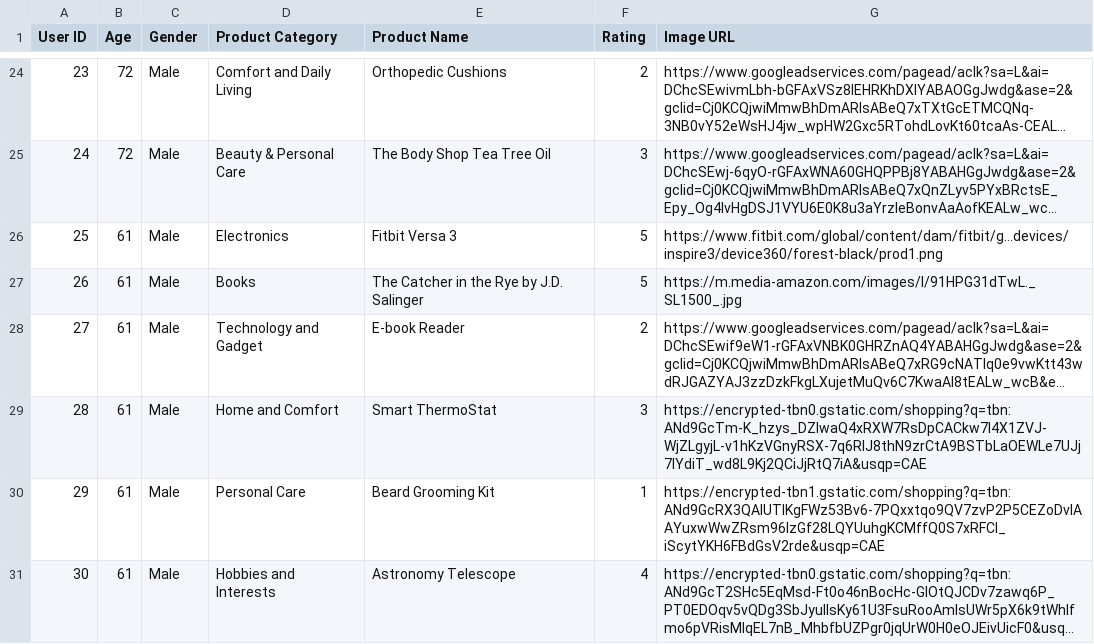
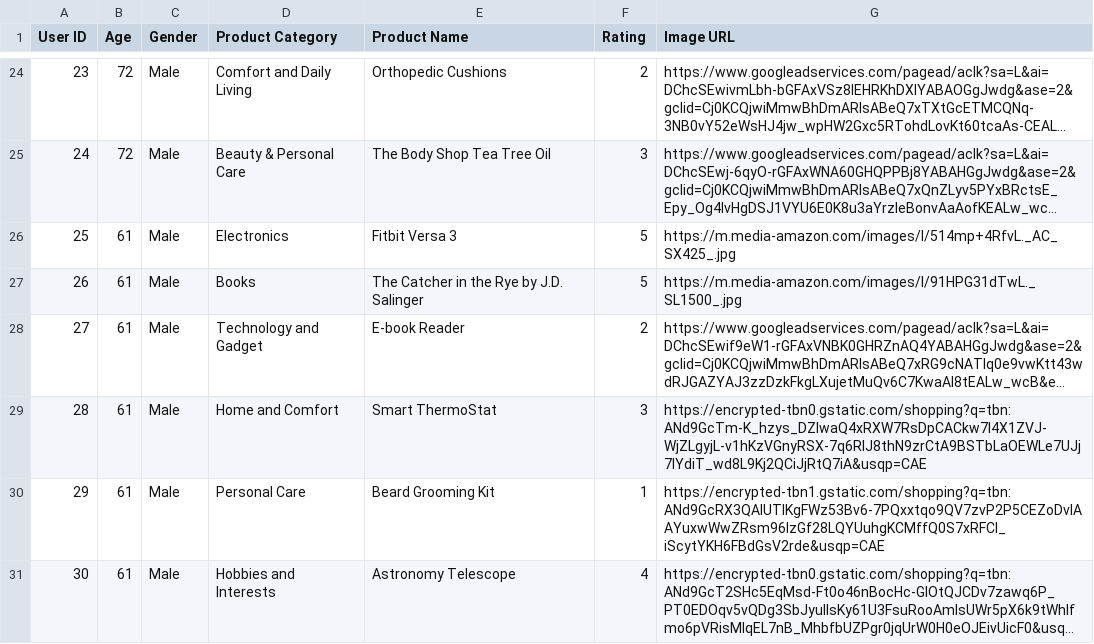
Before and after one commit to 7Ritika/MM802_FinalProject, a CSV file: User_data.csv, drawn as a sheet; only a part is shown, gaps mark what is left out; long unchanged cells end in …; the diff names each change by its address in the sheet, - before the commit and + after, or states it on an @@ line.

Commit message:
Update User_data.csv

```diff
--- a/User_data.csv
+++ b/User_data.csv
-G26 (Image URL): https://www.fitbit.com/global/content/dam/fitbit/g…devices/inspire3/device360/forest-black/prod1.png
+G26 (Image URL): https://m.media-amazon.com/images/I/514mp+4RfvL._AC_SX425_.jpg
```
